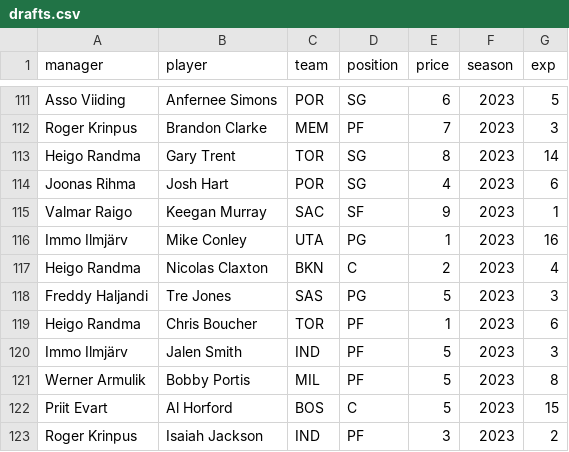
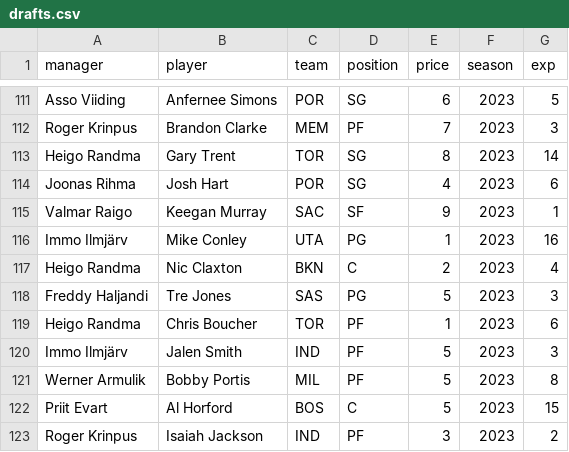
Before and after one commit to martj42/nba_fantasy, a CSV file: drafts.csv, drawn as a sheet; only a part is shown, gaps mark what is left out.

```diff
--- a/drafts.csv
+++ b/drafts.csv
@@ -116,3 +116,3 @@ Valmar Raigo,Keegan Murray,SAC,SF,9,2023,1
 Immo Ilmjärv,Mike Conley,UTA,PG,1,2023,16
-Heigo Randma,Nicolas Claxton,BKN,C,2,2023,4
+Heigo Randma,Nic Claxton,BKN,C,2,2023,4
 Freddy Haljandi,Tre Jones,SAS,PG,5,2023,3
```
Also changed, not shown: 1 other file.
